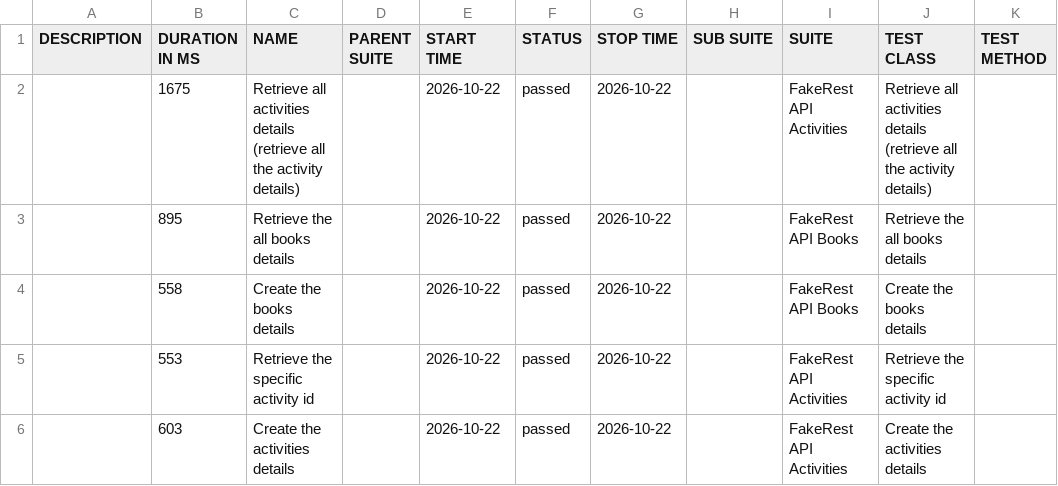
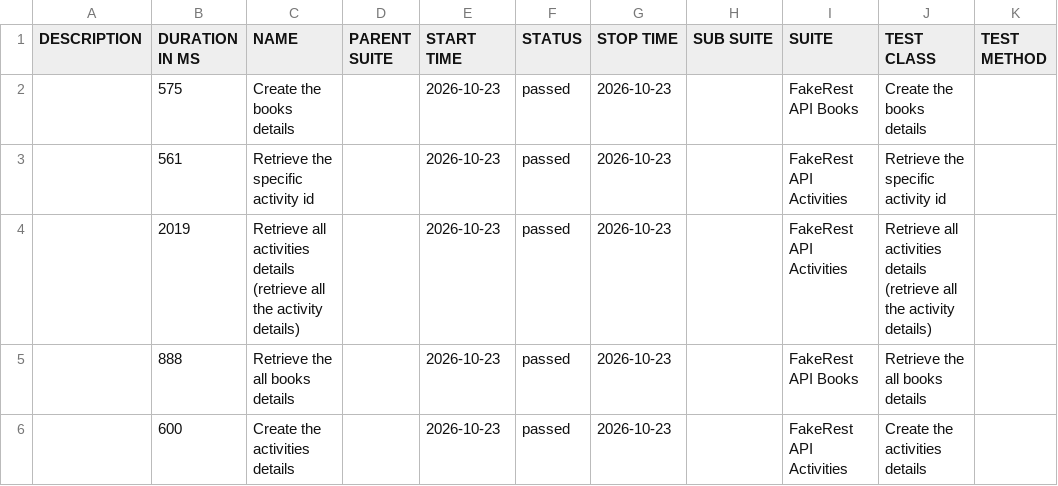
Before and after one commit to BalajiRamudu/API_Testing_Practice, a CSV file: data/suites.csv, drawn as a sheet.

```diff
--- a/data/suites.csv
+++ b/data/suites.csv
@@ -1,6 +1,6 @@
 "DESCRIPTION","DURATION IN MS","NAME","PARENT SUITE","START TIME","STATUS","STOP TIME","SUB SUITE","SUITE","TEST CLASS","TEST METHOD"
-"","1675","Retrieve all activities details (retrieve all the activity details)","","2026-10-22","passed","2026-10-22","","FakeRest API Activities","Retrieve all activities details (retrieve all the activity details)",""
-"","895","Retrieve the all books details","","2026-10-22","passed","2026-10-22","","FakeRest API Books","Retrieve the all books details",""
-"","558","Create the books details","","2026-10-22","passed","2026-10-22","","FakeRest API Books","Create the books details",""
-"","553","Retrieve the specific activity id","","2026-10-22","passed","2026-10-22","","FakeRest API Activities","Retrieve the specific activity id",""
-"","603","Create the activities details","","2026-10-22","passed","2026-10-22","","FakeRest API Activities","Create the activities details",""
+"","575","Create the books details","","2026-10-23","passed","2026-10-23","","FakeRest API Books","Create the books details",""
+"","561","Retrieve the specific activity id","","2026-10-23","passed","2026-10-23","","FakeRest API Activities","Retrieve the specific activity id",""
+"","2019","Retrieve all activities details (retrieve all the activity details)","","2026-10-23","passed","2026-10-23","","FakeRest API Activities","Retrieve all activities details (retrieve all the activity details)",""
+"","888","Retrieve the all books details","","2026-10-23","passed","2026-10-23","","FakeRest API Books","Retrieve the all books details",""
+"","600","Create the activities details","","2026-10-23","passed","2026-10-23","","FakeRest API Activities","Create the activities details",""
```
Also changed, not shown: data/behaviors.csv, 24 other files.
